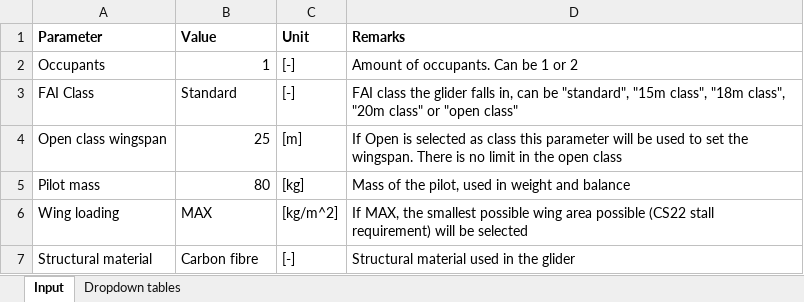
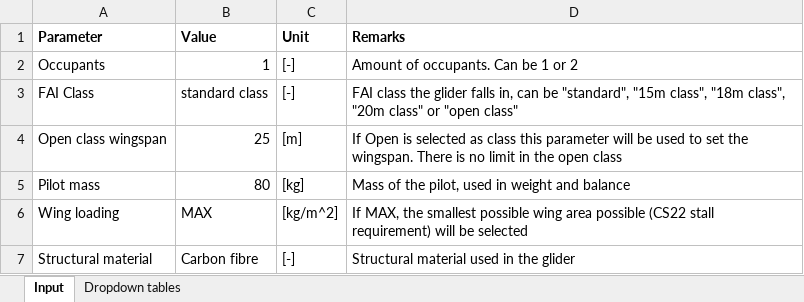
Before and after one commit to TiesLeniger/AE4204-KBE-TL-NvN-2025, an Excel workbook: input/glider.xlsx, sheet Input, drawn as a sheet; values as stored, in another font and other column widths than the file's, no borders; the diff names each change by its address in the sheet, - before the commit and + after, or states it on an @@ line.

Commit message:
excel input

```diff
--- a/input/glider.xlsx (sheet Input)
+++ b/input/glider.xlsx (sheet Input)
-B3 (Value): Standard
+B3 (Value): standard class
```
Also changed, not shown: sheet Dropdown tables, 2 other files.
